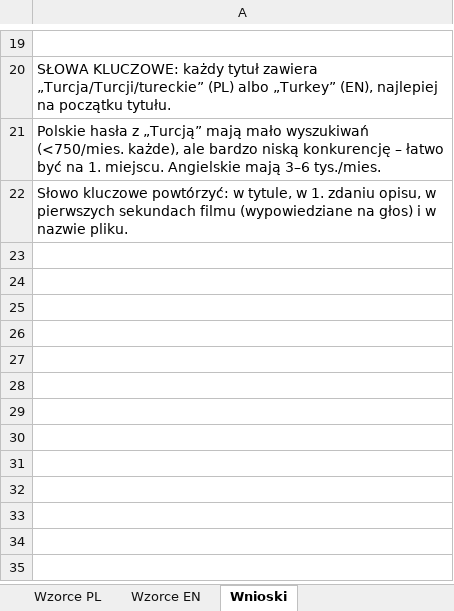
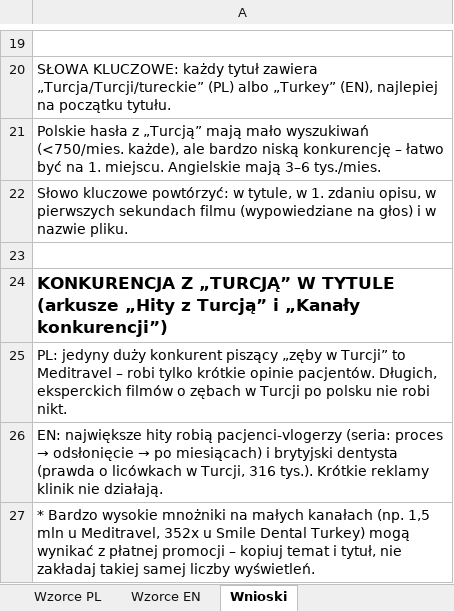
Before and after one commit to Palka84/nowawersja, an Excel workbook: plan-filmow-YouTube.xlsx, sheet Wnioski, drawn as a sheet; only a part is shown, gaps mark what is left out; values as stored, in another font and other column widths than the file's, no borders; the diff names each change by its address in the sheet, - before the commit and + after, or states it on an @@ line.

```diff
--- a/plan-filmow-YouTube.xlsx (sheet Wnioski)
+++ b/plan-filmow-YouTube.xlsx (sheet Wnioski)
+row 23: (empty)
+row 24: KONKURENCJA Z „TURCJĄ” W TYTULE (arkusze „Hity z Turcją” i „Kanały konkurencji”)
+row 25: PL: jedyny duży konkurent piszący „zęby w Turcji” to Meditravel – robi tylko krótkie opinie pacjentów. Długich, eksperckich filmów o zębach w Turcji po polsku nie robi nikt.
+row 26: EN: największe hity robią pacjenci-vlogerzy (seria: proces → odsłonięcie → po miesiącach) i brytyjski dentysta (prawda o licówkach w Turcji, 316 tys.). Krótkie reklamy klinik nie działają.
+row 27: * Bardzo wysokie mnożniki na małych kanałach (np. 1,5 mln u Meditravel, 352x u Smile Dental Turkey) mogą wynikać z płatnej promocji – kopiuj temat i tytuł, nie zakładaj takiej samej liczby wyświetleń.
```
Also changed, not shown: other sheet tabs.
